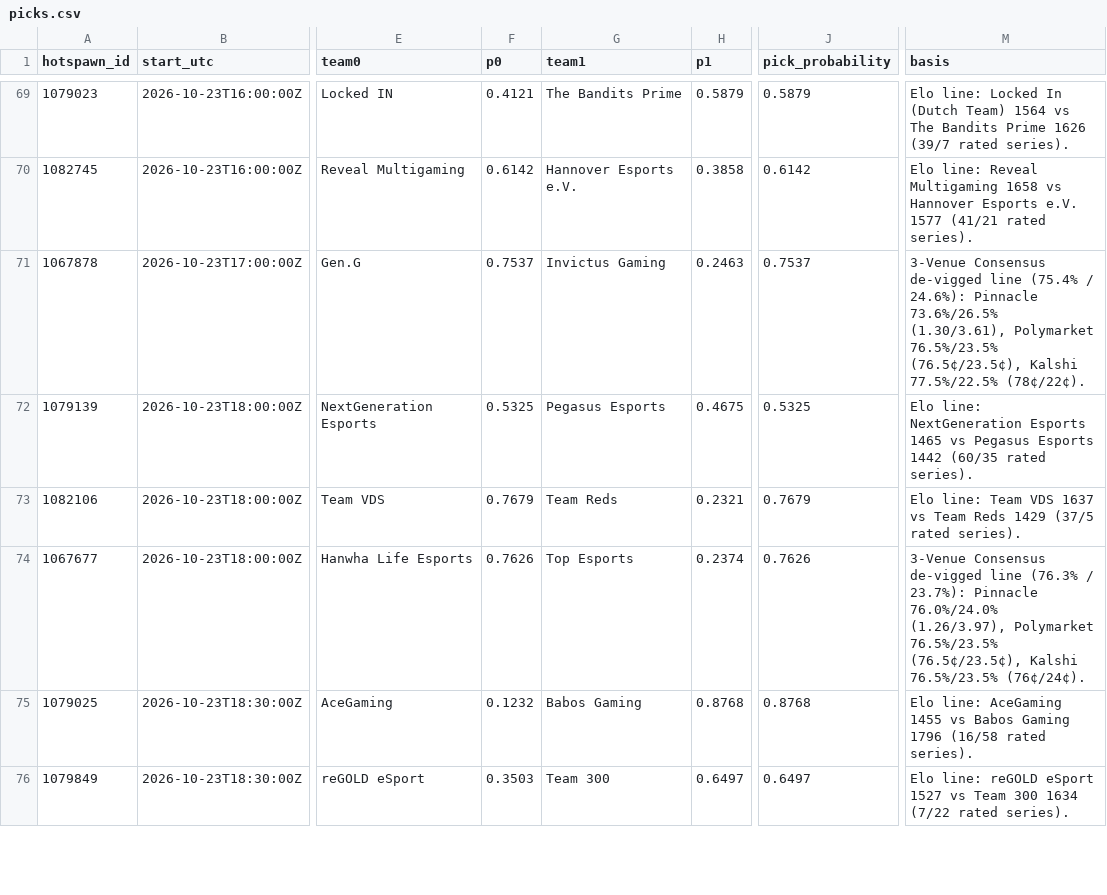
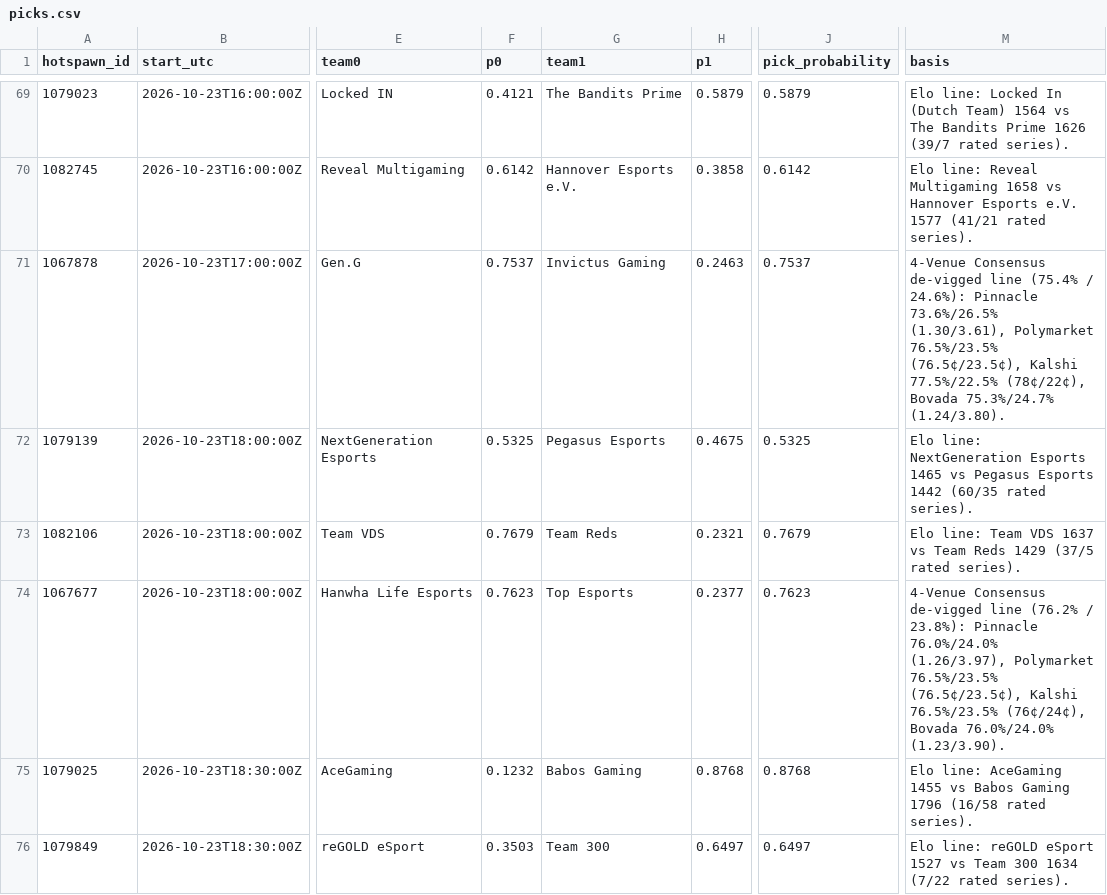
Before and after one commit to karagemop466-tech/LOLHOTSPAWN1, a CSV file: data/picks.csv, drawn as a sheet; only a part is shown, gaps mark what is left out; the diff covers the shown part only; the diff names each change by its address in the sheet, - before the commit and + after, or states it on an @@ line.

```diff
--- a/data/picks.csv
+++ b/data/picks.csv
-M71 (basis): 3-Venue Consensus de-vigged line (75.4% / 24.6%): Pinnacle 73.6%/26.5% (1.30/3.61), Polymarket 76.5%/23.5% (76.5¢/23.5¢), Kalshi 77.5%/22.5% (78¢/22¢).
+M71 (basis): 4-Venue Consensus de-vigged line (75.4% / 24.6%): Pinnacle 73.6%/26.5% (1.30/3.61), Polymarket 76.5%/23.5% (76.5¢/23.5¢), Kalshi 77.5%/22.5% (78¢/22¢), Bovada 75.3%/24.7% (1.24/3.80).
-F74 (p0): 0.7626
+F74 (p0): 0.7623
-H74 (p1): 0.2374
+H74 (p1): 0.2377
-J74 (pick_probability): 0.7626
+J74 (pick_probability): 0.7623
-M74 (basis): 3-Venue Consensus de-vigged line (76.3% / 23.7%): Pinnacle 76.0%/24.0% (1.26/3.97), Polymarket 76.5%/23.5% (76.5¢/23.5¢), Kalshi 76.5%/23.5% (76¢/24¢).
+M74 (basis): 4-Venue Consensus de-vigged line (76.2% / 23.8%): Pinnacle 76.0%/24.0% (1.26/3.97), Polymarket 76.5%/23.5% (76.5¢/23.5¢), Kalshi 76.5%/23.5% (76¢/24¢), Bovada 76.0%/24.0% (1.23/3.90).
```
Also changed, not shown: 53 edited cells elsewhere in this file, 30 other files.
